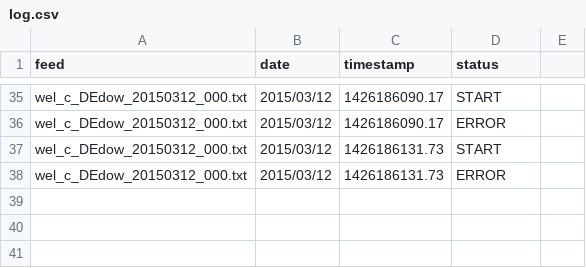
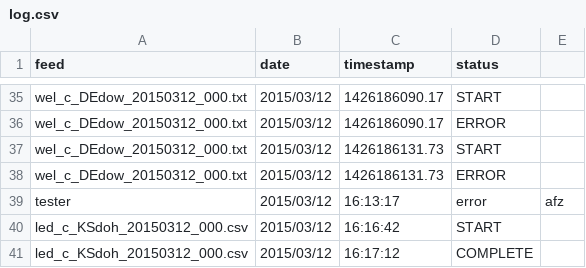
Before and after one commit to license-acquisition/script-template-iN, a CSV file: Templates/log.csv, drawn as a sheet; only a part is shown, gaps mark what is left out; the diff names each change by its address in the sheet, - before the commit and + after, or states it on an @@ line.

```diff
--- a/Templates/log.csv
+++ b/Templates/log.csv
+row 39: tester | 2015/03/12 | 16:13:17 | error | afz
+row 40: led_c_KSdoh_20150312_000.csv | 2015/03/12 | 16:16:42 | START
+row 41: led_c_KSdoh_20150312_000.csv | 2015/03/12 | 16:17:12 | COMPLETE
```
Also changed, not shown: 3 other files.
